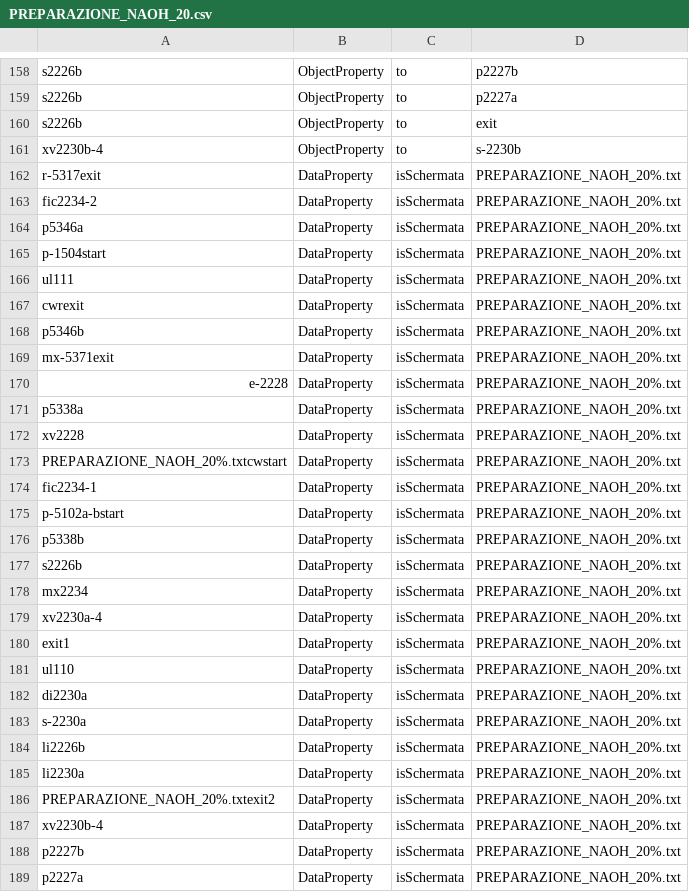
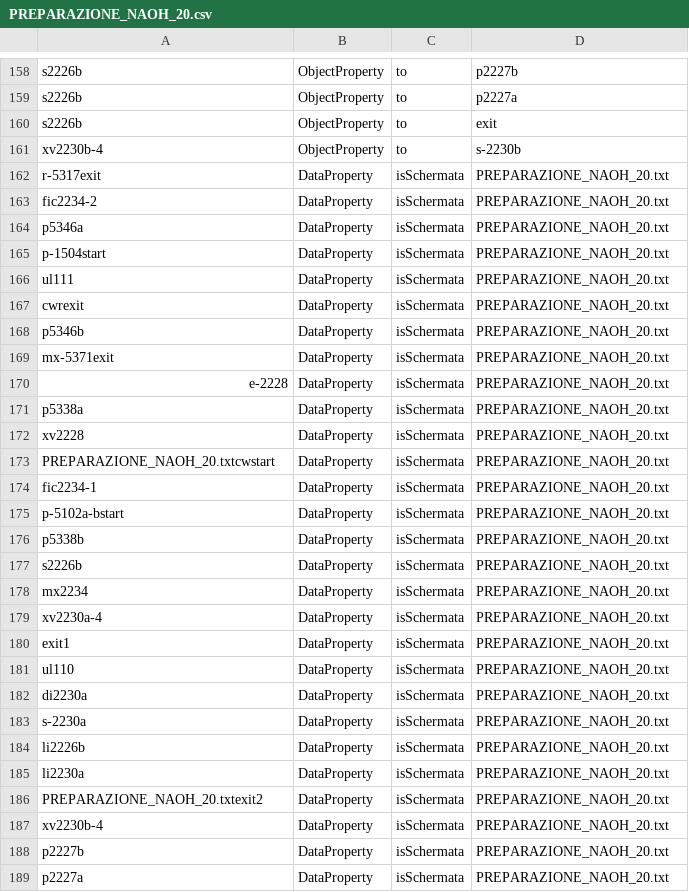
Before and after one commit to niccolocorsani/project-tesi-dockercompose, a CSV file: my-spring-project/all_csv/PREPARAZIONE_NAOH_20.csv, drawn as a sheet; only a part is shown, gaps mark what is left out; the diff covers the shown part only.

```diff
--- a/my-spring-project/all_csv/PREPARAZIONE_NAOH_20.csv
+++ b/my-spring-project/all_csv/PREPARAZIONE_NAOH_20.csv
@@ -161,29 +161,29 @@ s2226b;ObjectProperty;to;exit
 xv2230b-4;ObjectProperty;to;s-2230b
-r-5317exit;DataProperty;isSchermata;PREPARAZIONE_NAOH_20%.txt
-fic2234-2;DataProperty;isSchermata;PREPARAZIONE_NAOH_20%.txt
-p5346a;DataProperty;isSchermata;PREPARAZIONE_NAOH_20%.txt
-p-1504start;DataProperty;isSchermata;PREPARAZIONE_NAOH_20%.txt
-ul111;DataProperty;isSchermata;PREPARAZIONE_NAOH_20%.txt
-cwrexit;DataProperty;isSchermata;PREPARAZIONE_NAOH_20%.txt
-p5346b;DataProperty;isSchermata;PREPARAZIONE_NAOH_20%.txt
-mx-5371exit;DataProperty;isSchermata;PREPARAZIONE_NAOH_20%.txt
-e-2228;DataProperty;isSchermata;PREPARAZIONE_NAOH_20%.txt
-p5338a;DataProperty;isSchermata;PREPARAZIONE_NAOH_20%.txt
-xv2228;DataProperty;isSchermata;PREPARAZIONE_NAOH_20%.txt
-PREPARAZIONE_NAOH_20%.txtcwstart;DataProperty;isSchermata;PREPARAZIONE_NAOH_20%.txt
-fic2234-1;DataProperty;isSchermata;PREPARAZIONE_NAOH_20%.txt
-p-5102a-bstart;DataProperty;isSchermata;PREPARAZIONE_NAOH_20%.txt
-p5338b;DataProperty;isSchermata;PREPARAZIONE_NAOH_20%.txt
-s2226b;DataProperty;isSchermata;PREPARAZIONE_NAOH_20%.txt
-mx2234;DataProperty;isSchermata;PREPARAZIONE_NAOH_20%.txt
-xv2230a-4;DataProperty;isSchermata;PREPARAZIONE_NAOH_20%.txt
-exit1;DataProperty;isSchermata;PREPARAZIONE_NAOH_20%.txt
-ul110;DataProperty;isSchermata;PREPARAZIONE_NAOH_20%.txt
-di2230a;DataProperty;isSchermata;PREPARAZIONE_NAOH_20%.txt
-s-2230a;DataProperty;isSchermata;PREPARAZIONE_NAOH_20%.txt
-li2226b;DataProperty;isSchermata;PREPARAZIONE_NAOH_20%.txt
-li2230a;DataProperty;isSchermata;PREPARAZIONE_NAOH_20%.txt
-PREPARAZIONE_NAOH_20%.txtexit2;DataProperty;isSchermata;PREPARAZIONE_NAOH_20%.txt
-xv2230b-4;DataProperty;isSchermata;PREPARAZIONE_NAOH_20%.txt
-p2227b;DataProperty;isSchermata;PREPARAZIONE_NAOH_20%.txt
-p2227a;DataProperty;isSchermata;PREPARAZIONE_NAOH_20%.txt
+r-5317exit;DataProperty;isSchermata;PREPARAZIONE_NAOH_20.txt
+fic2234-2;DataProperty;isSchermata;PREPARAZIONE_NAOH_20.txt
+p5346a;DataProperty;isSchermata;PREPARAZIONE_NAOH_20.txt
+p-1504start;DataProperty;isSchermata;PREPARAZIONE_NAOH_20.txt
+ul111;DataProperty;isSchermata;PREPARAZIONE_NAOH_20.txt
+cwrexit;DataProperty;isSchermata;PREPARAZIONE_NAOH_20.txt
+p5346b;DataProperty;isSchermata;PREPARAZIONE_NAOH_20.txt
+mx-5371exit;DataProperty;isSchermata;PREPARAZIONE_NAOH_20.txt
+e-2228;DataProperty;isSchermata;PREPARAZIONE_NAOH_20.txt
+p5338a;DataProperty;isSchermata;PREPARAZIONE_NAOH_20.txt
+xv2228;DataProperty;isSchermata;PREPARAZIONE_NAOH_20.txt
+PREPARAZIONE_NAOH_20.txtcwstart;DataProperty;isSchermata;PREPARAZIONE_NAOH_20.txt
+fic2234-1;DataProperty;isSchermata;PREPARAZIONE_NAOH_20.txt
+p-5102a-bstart;DataProperty;isSchermata;PREPARAZIONE_NAOH_20.txt
+p5338b;DataProperty;isSchermata;PREPARAZIONE_NAOH_20.txt
+s2226b;DataProperty;isSchermata;PREPARAZIONE_NAOH_20.txt
+mx2234;DataProperty;isSchermata;PREPARAZIONE_NAOH_20.txt
+xv2230a-4;DataProperty;isSchermata;PREPARAZIONE_NAOH_20.txt
+exit1;DataProperty;isSchermata;PREPARAZIONE_NAOH_20.txt
+ul110;DataProperty;isSchermata;PREPARAZIONE_NAOH_20.txt
+di2230a;DataProperty;isSchermata;PREPARAZIONE_NAOH_20.txt
+s-2230a;DataProperty;isSchermata;PREPARAZIONE_NAOH_20.txt
+li2226b;DataProperty;isSchermata;PREPARAZIONE_NAOH_20.txt
+li2230a;DataProperty;isSchermata;PREPARAZIONE_NAOH_20.txt
+PREPARAZIONE_NAOH_20.txtexit2;DataProperty;isSchermata;PREPARAZIONE_NAOH_20.txt
+xv2230b-4;DataProperty;isSchermata;PREPARAZIONE_NAOH_20.txt
+p2227b;DataProperty;isSchermata;PREPARAZIONE_NAOH_20.txt
+p2227a;DataProperty;isSchermata;PREPARAZIONE_NAOH_20.txt
```
Also changed, not shown: 10 edited cells elsewhere in this file, 14 other files.
